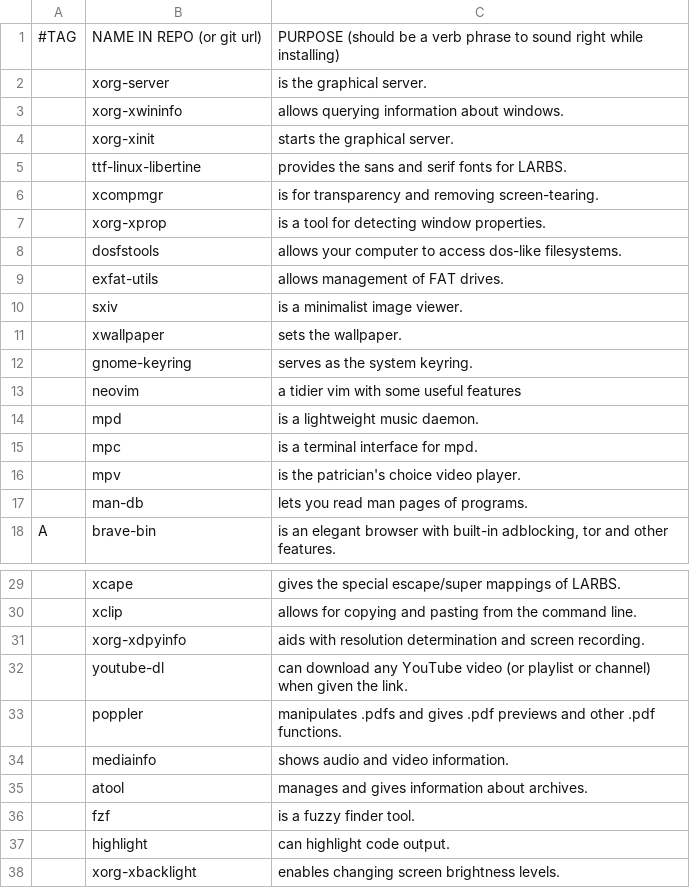
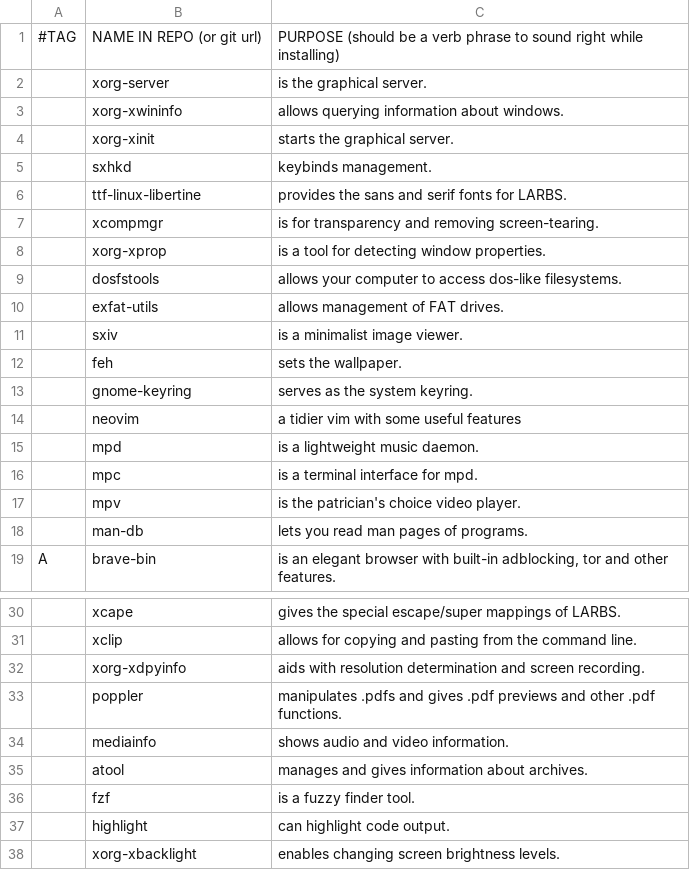
Before and after one commit to pavilkau/arch-bootstrap, a CSV file: progs.csv, drawn as a sheet; only a part is shown, gaps mark what is left out; removed rows and columns are numbered as before the commit, all else as after; the diff names each change by its address in the sheet, - before the commit and + after, or states it on an @@ line.

Commit message:
Change some progs

```diff
--- a/progs.csv
+++ b/progs.csv
+row 5:  | sxhkd | keybinds management.
-B12: xwallpaper
+B12: feh
-row 32:  | youtube-dl | can download any YouTube video (or playlist or channel) when given the link.
```
